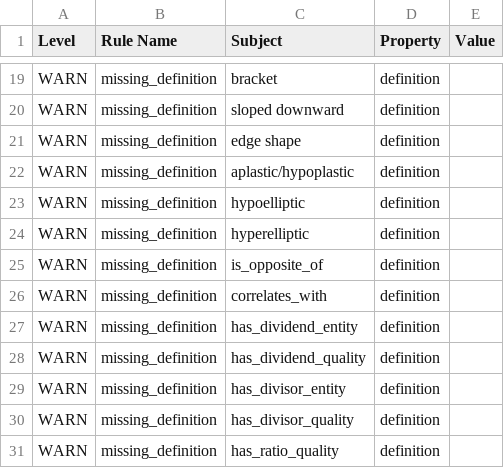
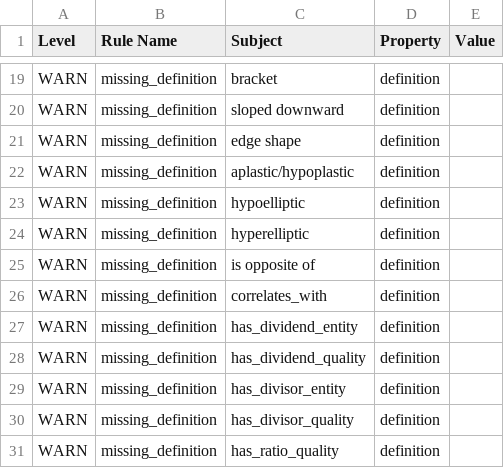
Before and after one commit to pato-ontology/pato, a TSV file: src/ontology/reports/pato-edit.obo-obo-report.tsv, drawn as a sheet; only a part is shown, gaps mark what is left out.

```diff
--- a/src/ontology/reports/pato-edit.obo-obo-report.tsv
+++ b/src/ontology/reports/pato-edit.obo-obo-report.tsv
@@ -24,3 +24,3 @@ WARN	missing_definition	hypoelliptic	definition
 WARN	missing_definition	hyperelliptic	definition	
-WARN	missing_definition	is_opposite_of	definition	
+WARN	missing_definition	is opposite of	definition	
 WARN	missing_definition	correlates_with	definition	
```
Also changed, not shown: 22 other files.
